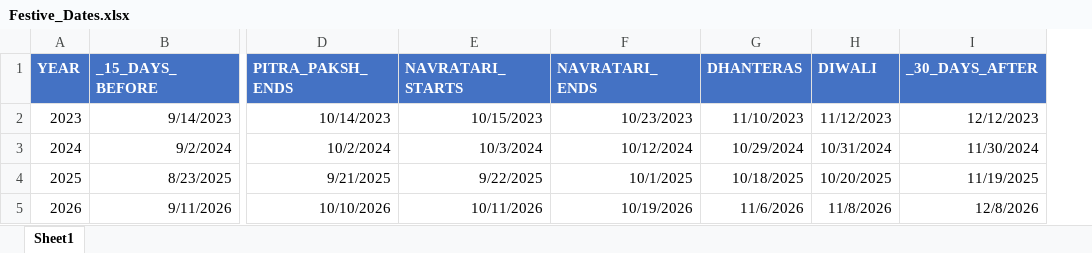
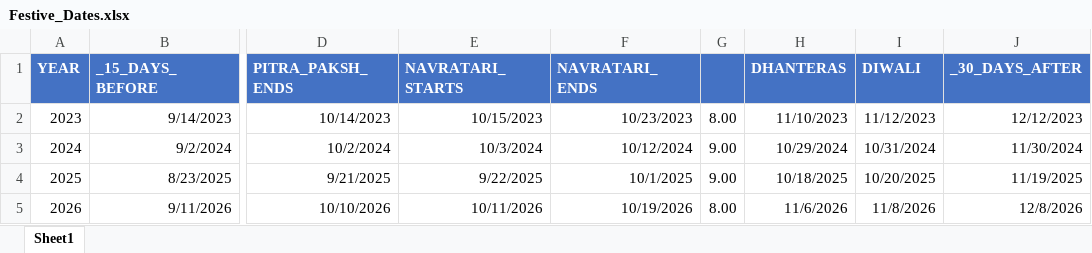
Before and after one commit to Yashdatascience1/Temporal-Fusion-Transformers-Material, an Excel workbook: Daily Sales Forecasting Methodology/Iteration 3/Festive_Dates.xlsx, sheet Sheet1, drawn as a sheet; only a part is shown, gaps mark what is left out; values as stored, in another font and other column widths than the file's, no borders; the diff names each change by its address in the sheet, - before the commit and + after, or states it on an @@ line.

```diff
--- a/Daily Sales Forecasting Methodology/Iteration 3/Festive_Dates.xlsx (sheet Sheet1)
+++ b/Daily Sales Forecasting Methodology/Iteration 3/Festive_Dates.xlsx (sheet Sheet1)
+column G, rows 2-5: 8.00 | 9.00 | 9.00 | 8.00
```
Also changed, not shown: formulas that keep their value, TFT_prediction_remedy_plan/Iteration_3/Feature_engineering_set_up.xlsx.
